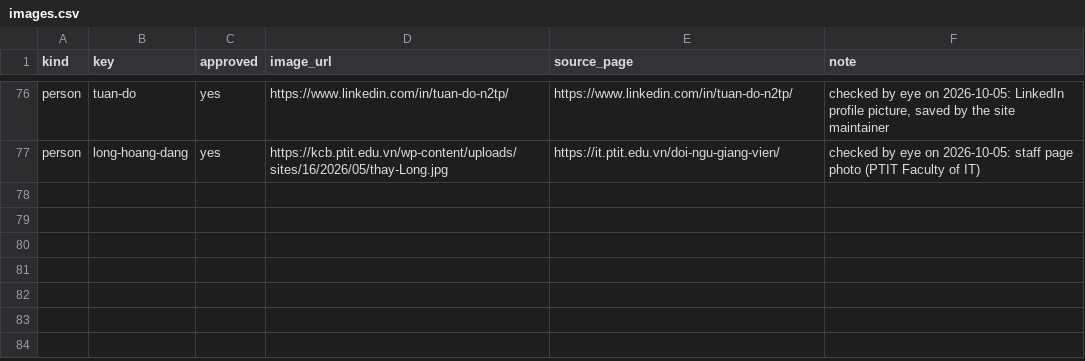
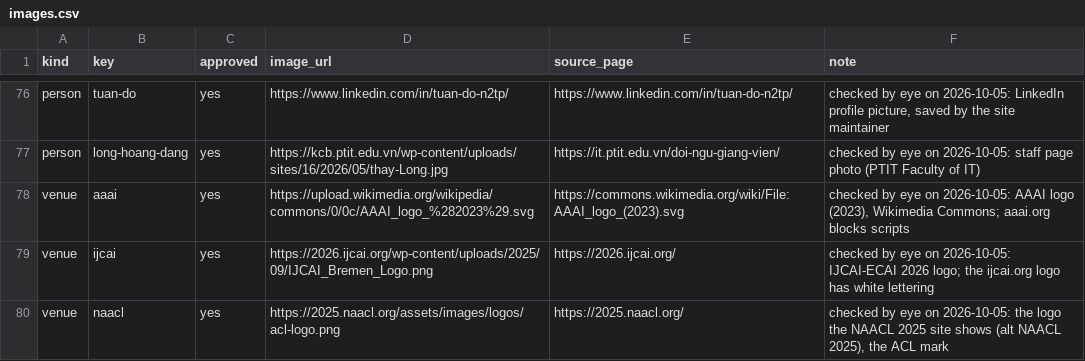
Before and after one commit to thanhlexyz/vn-at-top-ai-conference, a CSV file: backend/images.csv, drawn as a sheet; only a part is shown, gaps mark what is left out.

```diff
--- a/backend/images.csv
+++ b/backend/images.csv
@@ -77 +77,4 @@ person,tuan-do,yes,https://www.linkedin.com/in/tuan-do-n2tp/,https://www.linkedi
 person,long-hoang-dang,yes,https://kcb.ptit.edu.vn/wp-content/uploads/sites/16/2026/05/thay-Long.jpg,https://it.ptit.edu.vn/doi-ngu-giang-vien/,checked by eye on 2026-10-05: staff page photo (PTIT Faculty of IT)
+venue,aaai,yes,https://upload.wikimedia.org/wikipedia/commons/0/0c/AAAI_logo_%282023%29.svg,https://commons.wikimedia.org/wiki/File:AAAI_logo_(2023).svg,"checked by eye on 2026-10-05: AAAI logo (2023), Wikimedia Commons; aaai.org blocks scripts"
+venue,ijcai,yes,https://2026.ijcai.org/wp-content/uploads/2025/09/IJCAI_Bremen_Logo.png,https://2026.ijcai.org/,checked by eye on 2026-10-05: IJCAI-ECAI 2026 logo; the ijcai.org logo has white lettering
+venue,naacl,yes,https://2025.naacl.org/assets/images/logos/acl-logo.png,https://2025.naacl.org/,"checked by eye on 2026-10-05: the logo the NAACL 2025 site shows (alt NAACL 2025), the ACL mark"
```
Also changed, not shown: backend/review.csv, backend/venue_rates.csv, 42 other files.
